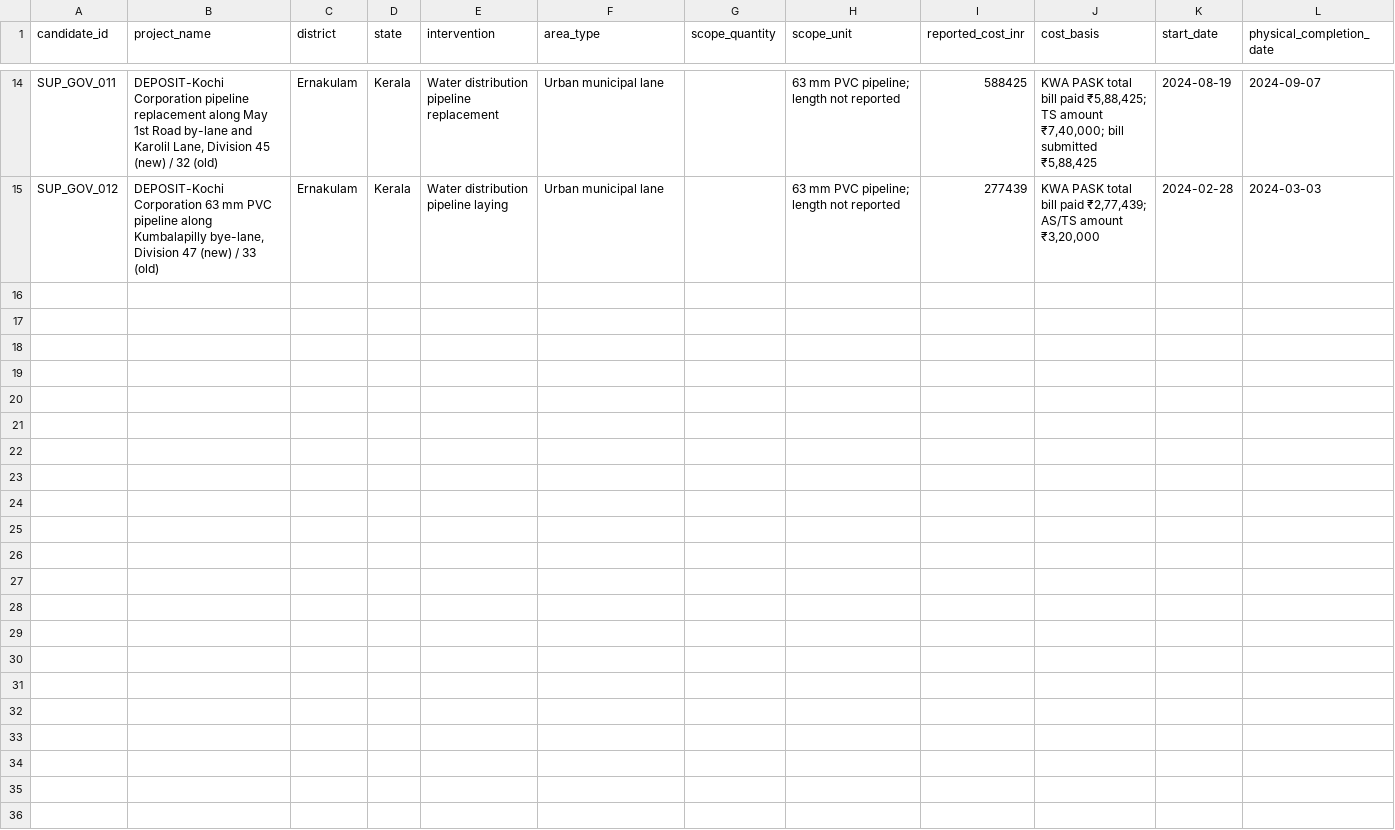
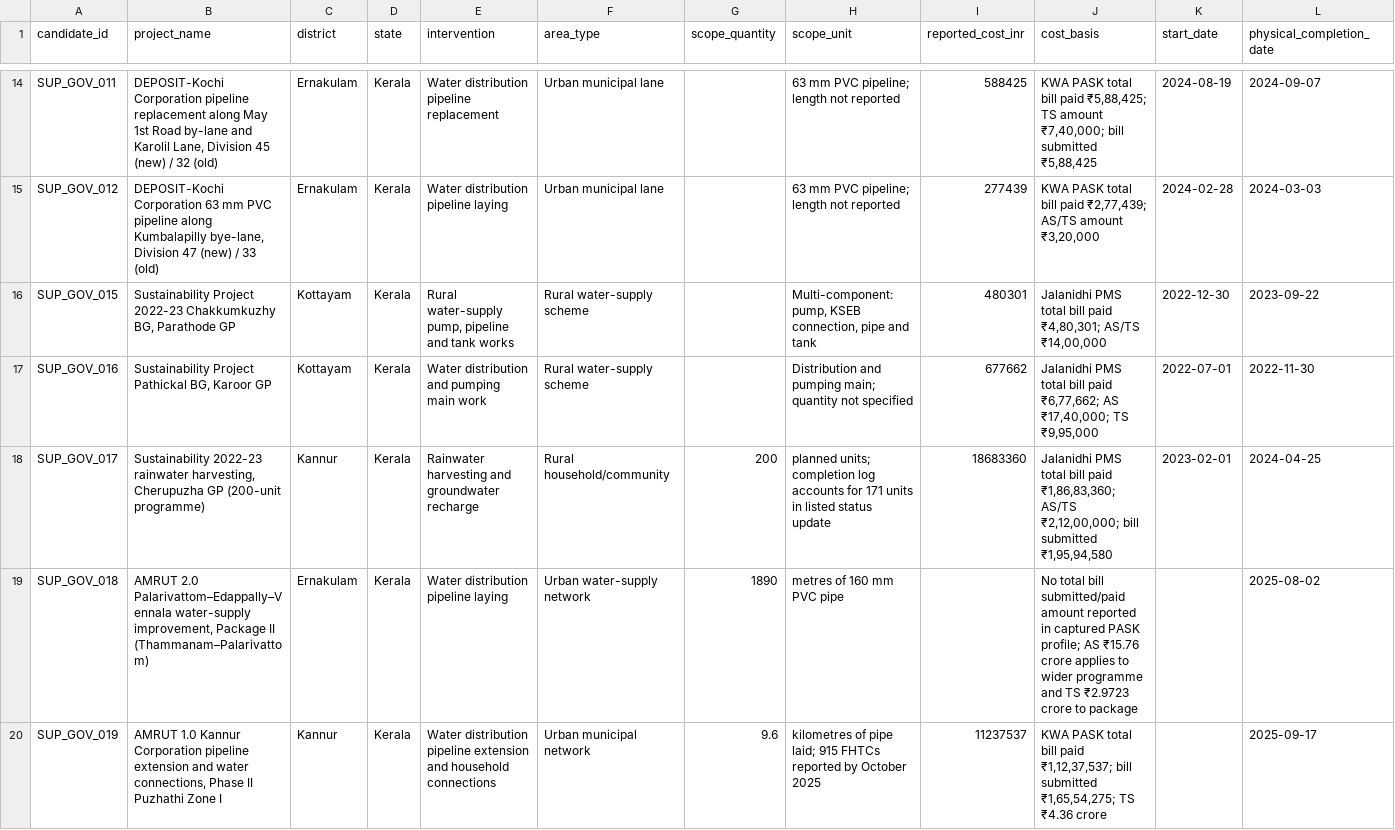
Before and after one commit to joelaugustin010/AI_RESILIENCE, a CSV file: data/reference/mitigation_project_supplemental_candidates.csv, drawn as a sheet; only a part is shown, gaps mark what is left out; rows hold the shown columns only; the diff names each change by its address in the sheet, - before the commit and + after, or states it on an @@ line.

Commit message:
Add five Jalanidhi and KWA evidence leads with audit caveats

```diff
--- a/data/reference/mitigation_project_supplemental_candidates.csv
+++ b/data/reference/mitigation_project_supplemental_candidates.csv
+row 16: SUP_GOV_015 | Sustainability Project 2022-23 Chakkumkuzhy BG, Parathode GP | Kottayam | Kerala | Rural water-supply pump, pipeline and tank works | Rural water-supply scheme |  | Multi-component: pump, KSEB connection, pipe and tank | 480301 | Jalanidhi PMS total bill paid ₹4,80,301; AS/TS ₹14,00,000 | 2022-12-30 | 2023-09-22
+row 17: SUP_GOV_016 | Sustainability Project Pathickal BG, Karoor GP | Kottayam | Kerala | Water distribution and pumping main work | Rural water-supply scheme |  | Distribution and pumping main; quantity not specified | 677662 | Jalanidhi PMS total bill paid ₹6,77,662; AS ₹17,40,000; TS ₹9,95,000 | 2022-07-01 | 2022-11-30
+row 18: SUP_GOV_017 | Sustainability 2022-23 rainwater harvesting, Cherupuzha GP (200-unit programme) | Kannur | Kerala | Rainwater harvesting and groundwater recharge | Rural household/community | 200 | planned units; completion log accounts for 171 units in listed status update | 18683360 | Jalanidhi PMS total bill paid ₹1,86,83,360; AS/TS ₹2,12,00,000; bill submitted ₹1,95,94,580 | 2023-02-01 | 2024-04-25
+row 19: SUP_GOV_018 | AMRUT 2.0 Palarivattom–Edappally–Vennala water-supply improvement, Package II (Thammanam–Palarivattom) | Ernakulam | Kerala | Water distribution pipeline laying | Urban water-supply network | 1890 | metres of 160 mm PVC pipe |  | No total bill submitted/paid amount reported in captured PASK profile; AS ₹15.76 crore applies to wider programme and TS ₹2.9723 crore to package |  | 2025-08-02
+row 20: SUP_GOV_019 | AMRUT 1.0 Kannur Corporation pipeline extension and water connections, Phase II Puzhathi Zone I | Kannur | Kerala | Water distribution pipeline extension and household connections | Urban municipal network | 9.6 | kilometres of pipe laid; 915 FHTCs reported by October 2025 | 11237537 | KWA PASK total bill paid ₹1,12,37,537; bill submitted ₹1,65,54,275; TS ₹4.36 crore |  | 2025-09-17
```
